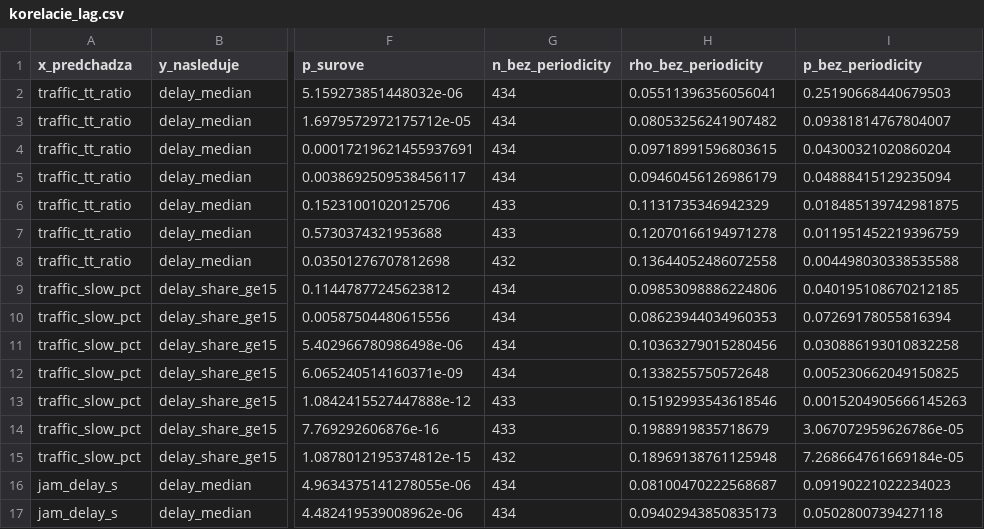
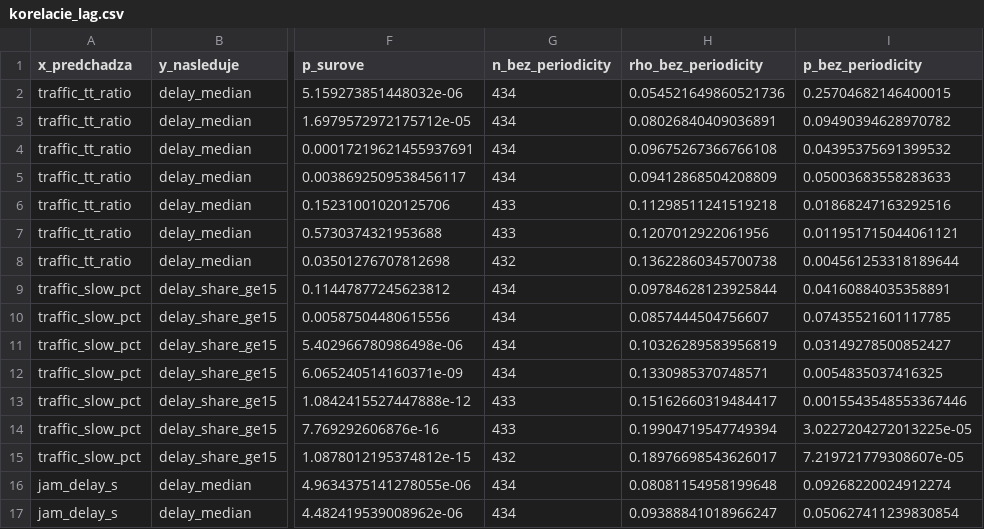
Before and after one commit to lalasonycierny/analyza, a CSV file: docs/korelacie_lag.csv, drawn as a sheet; only a part is shown, gaps mark what is left out; the diff covers the shown part only; the diff names each change by its address in the sheet, - before the commit and + after, or states it on an @@ line.

```diff
--- a/docs/korelacie_lag.csv
+++ b/docs/korelacie_lag.csv
-H2 (rho_bez_periodicity): 0.05511396356056041
+H2 (rho_bez_periodicity): 0.054521649860521736
-I2 (p_bez_periodicity): 0.25190668440679503
+I2 (p_bez_periodicity): 0.25704682146400015
-H3 (rho_bez_periodicity): 0.08053256241907482
+H3 (rho_bez_periodicity): 0.08026840409036891
-I3 (p_bez_periodicity): 0.09381814767804007
+I3 (p_bez_periodicity): 0.09490394628970782
-H4 (rho_bez_periodicity): 0.09718991596803615
+H4 (rho_bez_periodicity): 0.09675267366766108
-I4 (p_bez_periodicity): 0.04300321020860204
+I4 (p_bez_periodicity): 0.04395375691399532
-H5 (rho_bez_periodicity): 0.09460456126986179
+H5 (rho_bez_periodicity): 0.09412868504208809
-I5 (p_bez_periodicity): 0.04888415129235094
+I5 (p_bez_periodicity): 0.05003683558283633
-H6 (rho_bez_periodicity): 0.1131735346942329
+H6 (rho_bez_periodicity): 0.11298511241519218
-I6 (p_bez_periodicity): 0.018485139742981875
+I6 (p_bez_periodicity): 0.01868247163292516
-H7 (rho_bez_periodicity): 0.12070166194971278
+H7 (rho_bez_periodicity): 0.1207012922061956
-I7 (p_bez_periodicity): 0.011951452219396759
+I7 (p_bez_periodicity): 0.011951715044061121
-H8 (rho_bez_periodicity): 0.13644052486072558
+H8 (rho_bez_periodicity): 0.13622860345700738
-I8 (p_bez_periodicity): 0.004498030338535588
+I8 (p_bez_periodicity): 0.004561253318189644
-H9 (rho_bez_periodicity): 0.09853098886224806
+H9 (rho_bez_periodicity): 0.09784628123925844
-I9 (p_bez_periodicity): 0.040195108670212185
+I9 (p_bez_periodicity): 0.04160884035358891
-H10 (rho_bez_periodicity): 0.08623944034960353
+H10 (rho_bez_periodicity): 0.0857444504756607
-I10 (p_bez_periodicity): 0.07269178055816394
+I10 (p_bez_periodicity): 0.07435521601117785
-H11 (rho_bez_periodicity): 0.10363279015280456
+H11 (rho_bez_periodicity): 0.10326289583956819
-I11 (p_bez_periodicity): 0.030886193010832258
+I11 (p_bez_periodicity): 0.03149278500852427
-H12 (rho_bez_periodicity): 0.1338255750572648
+H12 (rho_bez_periodicity): 0.1330985370748571
-I12 (p_bez_periodicity): 0.005230662049150825
+I12 (p_bez_periodicity): 0.0054835037416325
-H13 (rho_bez_periodicity): 0.15192993543618546
+H13 (rho_bez_periodicity): 0.15162660319484417
-I13 (p_bez_periodicity): 0.0015204905666145263
+I13 (p_bez_periodicity): 0.0015543548553367446
-H14 (rho_bez_periodicity): 0.1988919835718679
+H14 (rho_bez_periodicity): 0.19904719547749394
-I14 (p_bez_periodicity): 3.067072959626786e-05
+I14 (p_bez_periodicity): 3.0227204272013225e-05
-H15 (rho_bez_periodicity): 0.18969138761125948
+H15 (rho_bez_periodicity): 0.18976698543626017
-I15 (p_bez_periodicity): 7.268664761669184e-05
+I15 (p_bez_periodicity): 7.219721779308607e-05
-H16 (rho_bez_periodicity): 0.08100470222568687
+H16 (rho_bez_periodicity): 0.08081154958199648
-I16 (p_bez_periodicity): 0.09190221022234023
+I16 (p_bez_periodicity): 0.09268220024912274
-H17 (rho_bez_periodicity): 0.09402943850835173
+H17 (rho_bez_periodicity): 0.09388841018966247
-I17 (p_bez_periodicity): 0.0502800739427118
+I17 (p_bez_periodicity): 0.050627411239830854
```
Also changed, not shown: 10 edited cells elsewhere in this file, docs/korelacie.csv, docs/zjednotene_hodinove.csv, 3 other files.
